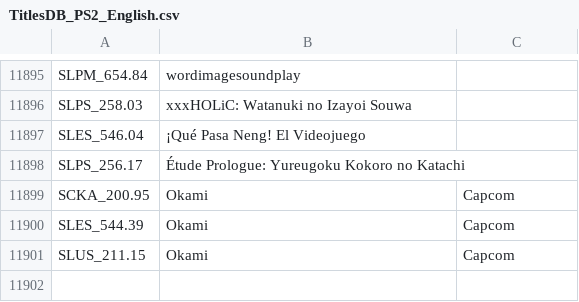
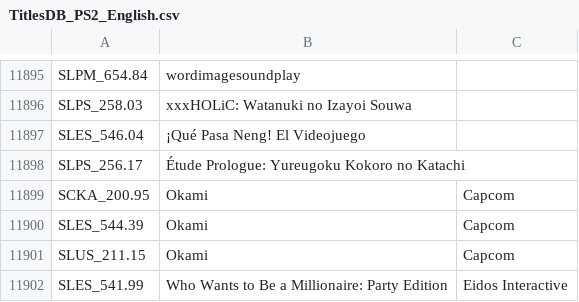
Before and after one commit to ahmedmoselhi/PSBBN-Definitive-English-Patch, a CSV file: helper/TitlesDB_PS2_English.csv, drawn as a sheet; only a part is shown, gaps mark what is left out.

```diff
--- a/helper/TitlesDB_PS2_English.csv
+++ b/helper/TitlesDB_PS2_English.csv
@@ -11901 +11901,2 @@ SLES_544.39|Okami|Capcom
 SLUS_211.15|Okami|Capcom
+SLES_541.99|Who Wants to Be a Millionaire: Party Edition|Eidos Interactive
```
Also changed, not shown: helper/ArtDB.csv.
